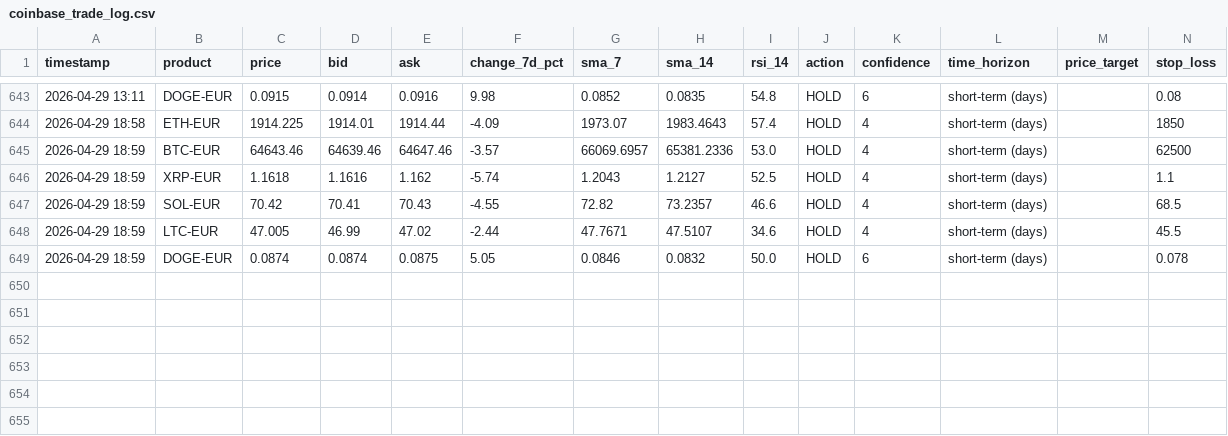
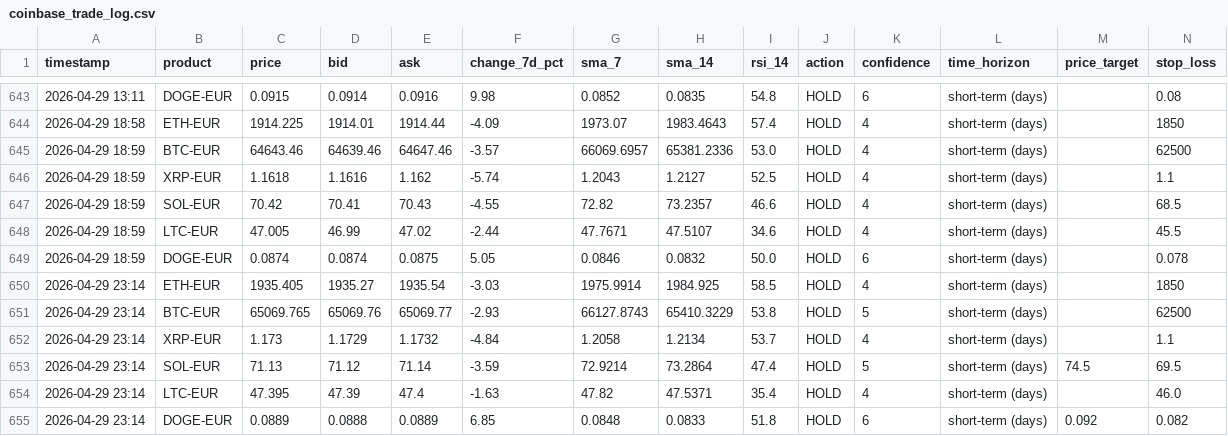
Before and after one commit to mfx-frid/eth-trader, a CSV file: coinbase_trade_log.csv, drawn as a sheet; only a part is shown, gaps mark what is left out; rows hold the shown columns only; the diff names each change by its address in the sheet, - before the commit and + after, or states it on an @@ line.

```diff
--- a/coinbase_trade_log.csv
+++ b/coinbase_trade_log.csv
+row 650: 2026-04-29 23:14 | ETH-EUR | 1935.405 | 1935.27 | 1935.54 | -3.03 | 1975.9914 | 1984.925 | 58.5 | HOLD | 4 | short-term (days) |  | 1850
+row 651: 2026-04-29 23:14 | BTC-EUR | 65069.765 | 65069.76 | 65069.77 | -2.93 | 66127.8743 | 65410.3229 | 53.8 | HOLD | 5 | short-term (days) |  | 62500
+row 652: 2026-04-29 23:14 | XRP-EUR | 1.173 | 1.1729 | 1.1732 | -4.84 | 1.2058 | 1.2134 | 53.7 | HOLD | 4 | short-term (days) |  | 1.1
+row 653: 2026-04-29 23:14 | SOL-EUR | 71.13 | 71.12 | 71.14 | -3.59 | 72.9214 | 73.2864 | 47.4 | HOLD | 5 | short-term (days) | 74.5 | 69.5
+row 654: 2026-04-29 23:14 | LTC-EUR | 47.395 | 47.39 | 47.4 | -1.63 | 47.82 | 47.5371 | 35.4 | HOLD | 4 | short-term (days) |  | 46.0
+row 655: 2026-04-29 23:14 | DOGE-EUR | 0.0889 | 0.0888 | 0.0889 | 6.85 | 0.0848 | 0.0833 | 51.8 | HOLD | 6 | short-term (days) | 0.092 | 0.082
```
